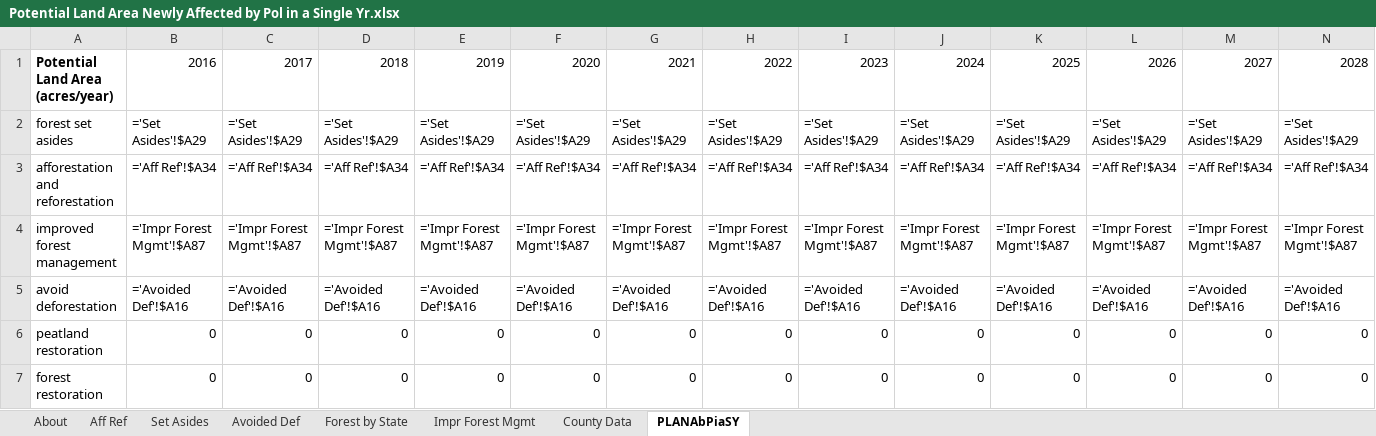
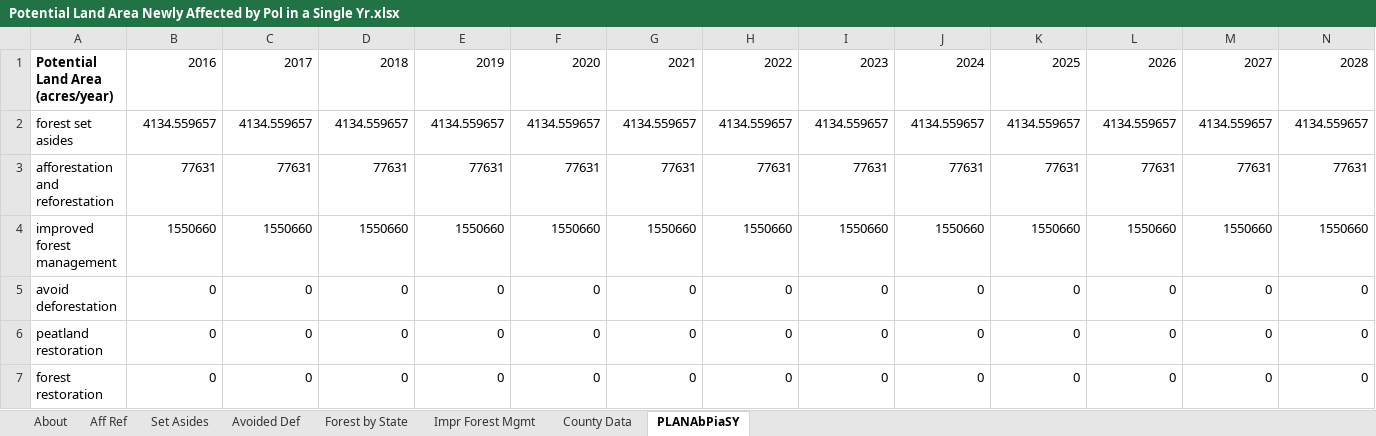
Before and after one commit to EnergyInnovation/eps-newmexico, an Excel workbook: InputData/land/PLANAbPiaSY/Potential Land Area Newly Affected by Pol in a Single Yr.xlsx, sheet PLANAbPiaSY, drawn as a sheet; only a part is shown; values as stored, in another font and other column widths than the file's, no borders; formulas without a stored value are shown as written; removed rows and columns are numbered as before the commit, all else as after; rows hold the shown columns only; the diff names each change by its address in the sheet, - before the commit and + after, or states it on an @@ line.

```diff
--- a/InputData/land/PLANAbPiaSY/Potential Land Area Newly Affected by Pol in a Single Yr.xlsx (sheet PLANAbPiaSY)
+++ b/InputData/land/PLANAbPiaSY/Potential Land Area Newly Affected by Pol in a Single Yr.xlsx (sheet PLANAbPiaSY)
-row 2: forest set asides | ='Set Asides'!$A29 | ='Set Asides'!$A29 | ='Set Asides'!$A29 | ='Set Asides'!$A29 | ='Set Asides'!$A29 | ='Set Asides'!$A29 | ='Set Asides'!$A29 | ='Set Asides'!$A29 | ='Set Asides'!$A29 | ='Set Asides'!$A29 | ='Set Asides'!$A29 | ='Set Asides'!$A29 | ='Set Asides'!$A29
-row 3: afforestation and reforestation | ='Aff Ref'!$A34 | ='Aff Ref'!$A34 | ='Aff Ref'!$A34 | ='Aff Ref'!$A34 | ='Aff Ref'!$A34 | ='Aff Ref'!$A34 | ='Aff Ref'!$A34 | ='Aff Ref'!$A34 | ='Aff Ref'!$A34 | ='Aff Ref'!$A34 | ='Aff Ref'!$A34 | ='Aff Ref'!$A34 | ='Aff Ref'!$A34
-row 4: improved forest management | ='Impr Forest Mgmt'!$A87 | ='Impr Forest Mgmt'!$A87 | ='Impr Forest Mgmt'!$A87 | ='Impr Forest Mgmt'!$A87 | ='Impr Forest Mgmt'!$A87 | ='Impr Forest Mgmt'!$A87 | ='Impr Forest Mgmt'!$A87 | ='Impr Forest Mgmt'!$A87 | ='Impr Forest Mgmt'!$A87 | ='Impr Forest Mgmt'!$A87 | ='Impr Forest Mgmt'!$A87 | ='Impr Forest Mgmt'!$A87 | ='Impr Forest Mgmt'!$A87
-row 5: avoid deforestation | ='Avoided Def'!$A16 | ='Avoided Def'!$A16 | ='Avoided Def'!$A16 | ='Avoided Def'!$A16 | ='Avoided Def'!$A16 | ='Avoided Def'!$A16 | ='Avoided Def'!$A16 | ='Avoided Def'!$A16 | ='Avoided Def'!$A16 | ='Avoided Def'!$A16 | ='Avoided Def'!$A16 | ='Avoided Def'!$A16 | ='Avoided Def'!$A16
+row 2: forest set asides | 4134.559657 | 4134.559657 | 4134.559657 | 4134.559657 | 4134.559657 | 4134.559657 | 4134.559657 | 4134.559657 | 4134.559657 | 4134.559657 | 4134.559657 | 4134.559657 | 4134.559657
+row 3: afforestation and reforestation | 77631 | 77631 | 77631 | 77631 | 77631 | 77631 | 77631 | 77631 | 77631 | 77631 | 77631 | 77631 | 77631
+row 4: improved forest management | 1550660 | 1550660 | 1550660 | 1550660 | 1550660 | 1550660 | 1550660 | 1550660 | 1550660 | 1550660 | 1550660 | 1550660 | 1550660
+row 5: avoid deforestation | 0 | 0 | 0 | 0 | 0 | 0 | 0 | 0 | 0 | 0 | 0 | 0 | 0
```
Also changed, not shown: sheet County Data, sheet Forest by State, sheet Impr Forest Mgmt, sheet Set Asides, sheet Aff Ref, sheet About, InputData/elec/BRPSPTY/BAU RPS Percentage This Year.xlsx, 1 other file.
